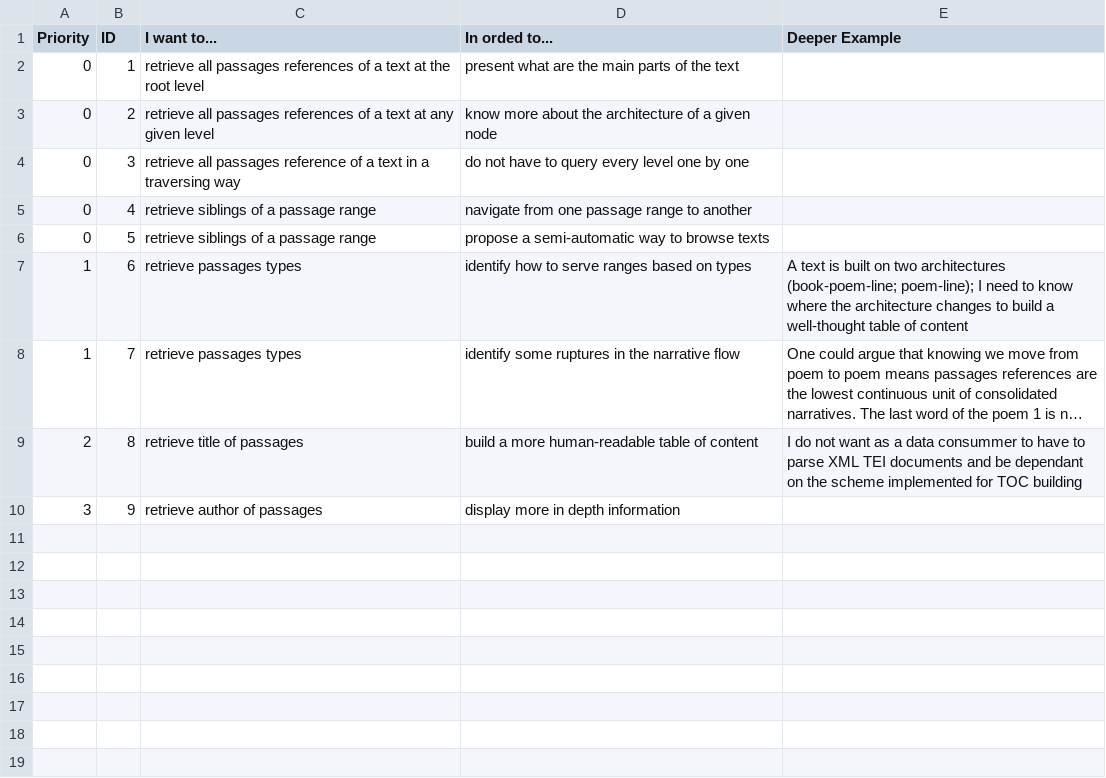
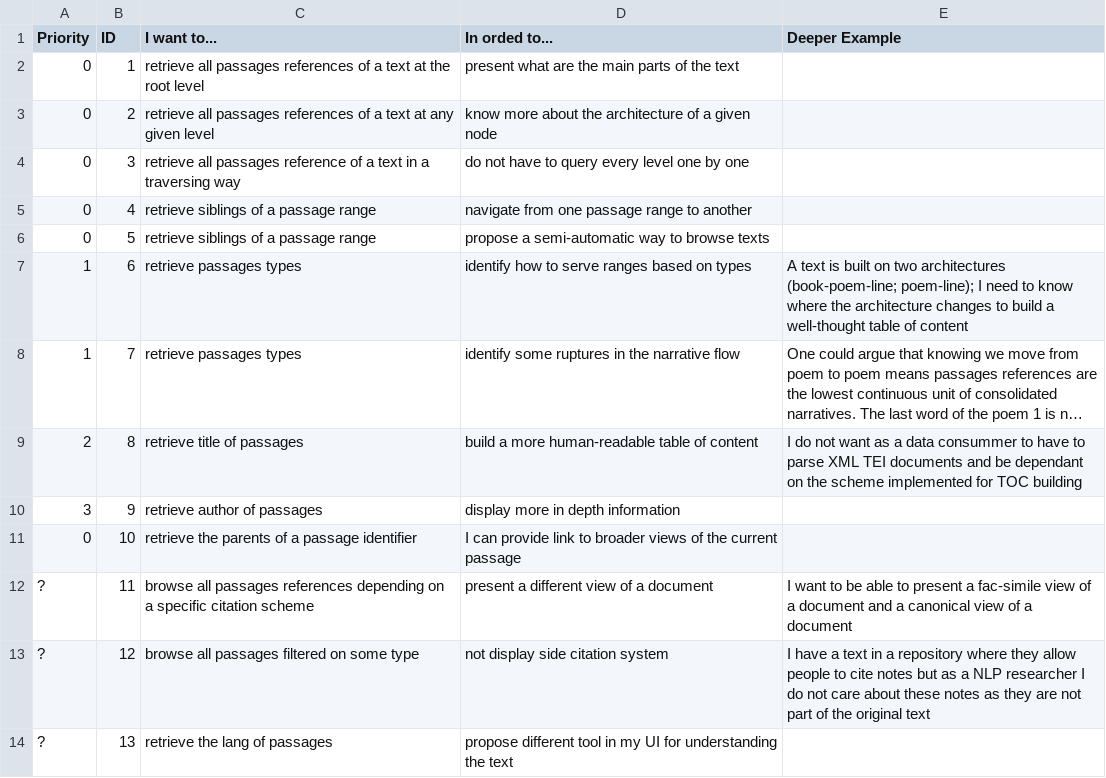
Before and after one commit to distributed-text-services/specifications, a CSV file: usecases/navigation.csv, drawn as a sheet; long unchanged cells end in …; the diff names each change by its address in the sheet, - before the commit and + after, or states it on an @@ line.

Commit message:
Update navigation.csv

```diff
--- a/usecases/navigation.csv
+++ b/usecases/navigation.csv
+row 11: 0 | 10 | retrieve the parents of a passage identifier | I can provide link to broader views of the current passage
+row 12: ? | 11 | browse all passages references depending on a specific citation scheme | present a different view of a document | I want to be able to present a fac-simile view of a document and a canonical view of a document
+row 13: ? | 12 | browse all passages filtered on some type | not display side citation system | I have a text in a repository where they allow people to cite notes but as a NLP researcher I do not care about these notes as they are not part of the original text
+row 14: ? | 13 | retrieve the lang of passages | propose different tool in my UI for understanding the text
```
